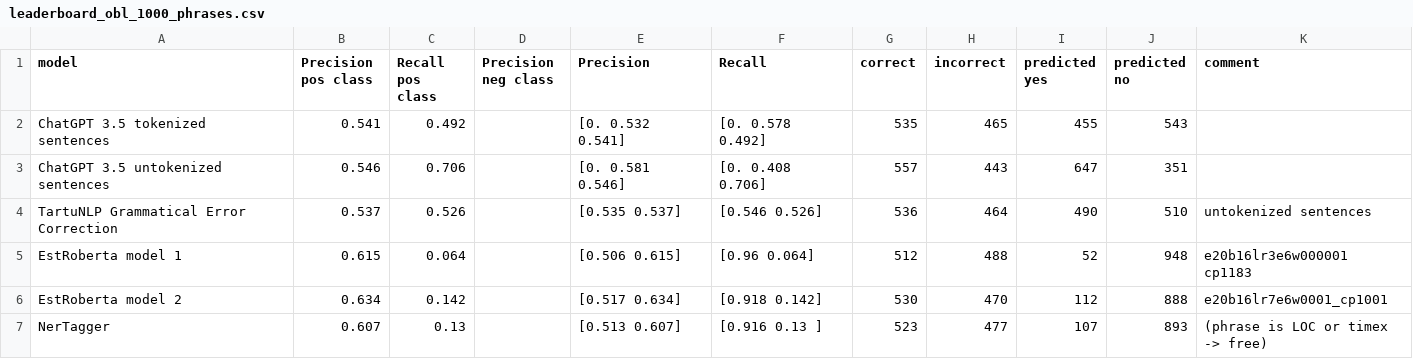
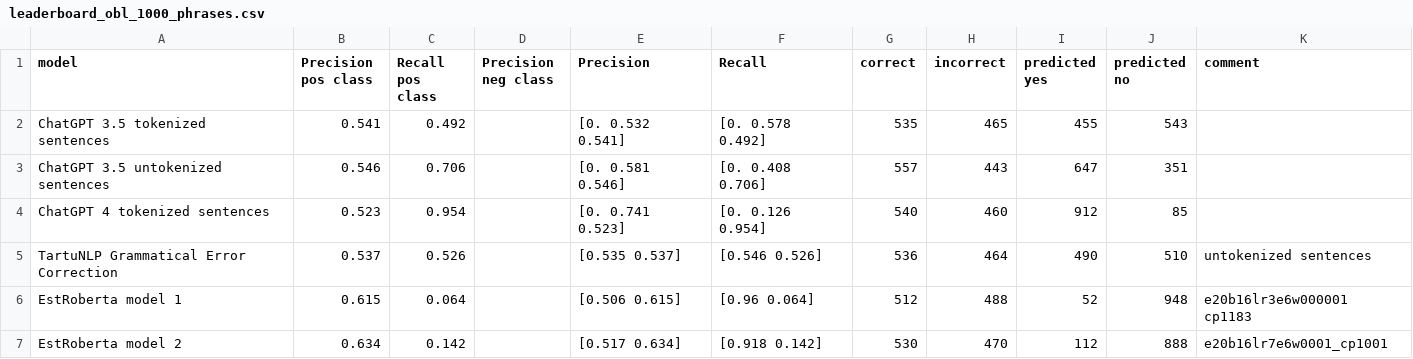
Before and after one commit to estnltk/estnltk-model-data, a CSV file: phrase_removal/benchmarks/obl_1000/leaderboard_obl_1000_phrases.csv, drawn as a sheet; only a part is shown; the shorter side is filled out with more unchanged rows; the diff names each change by its address in the sheet, - before the commit and + after, or states it on an @@ line.

Commit message:
phrase removal benchmark update

```diff
--- a/phrase_removal/benchmarks/obl_1000/leaderboard_obl_1000_phrases.csv
+++ b/phrase_removal/benchmarks/obl_1000/leaderboard_obl_1000_phrases.csv
+row 4: ChatGPT 4 tokenized sentences | 0.523 | 0.954 |  | [0. 0.741 0.523] | [0. 0.126 0.954] | 540 | 460 | 912 | 85
```
